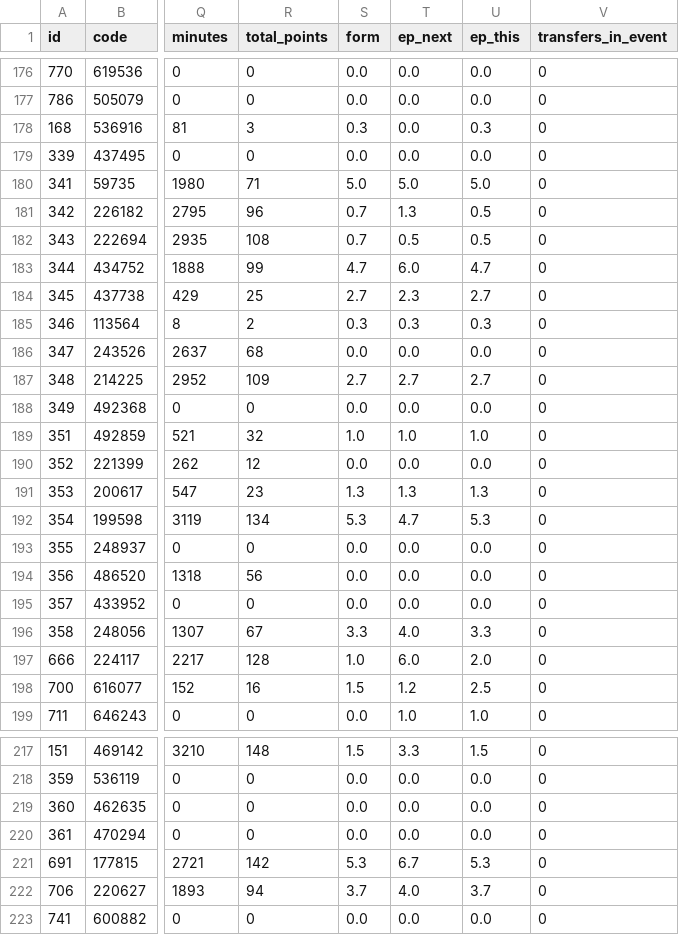
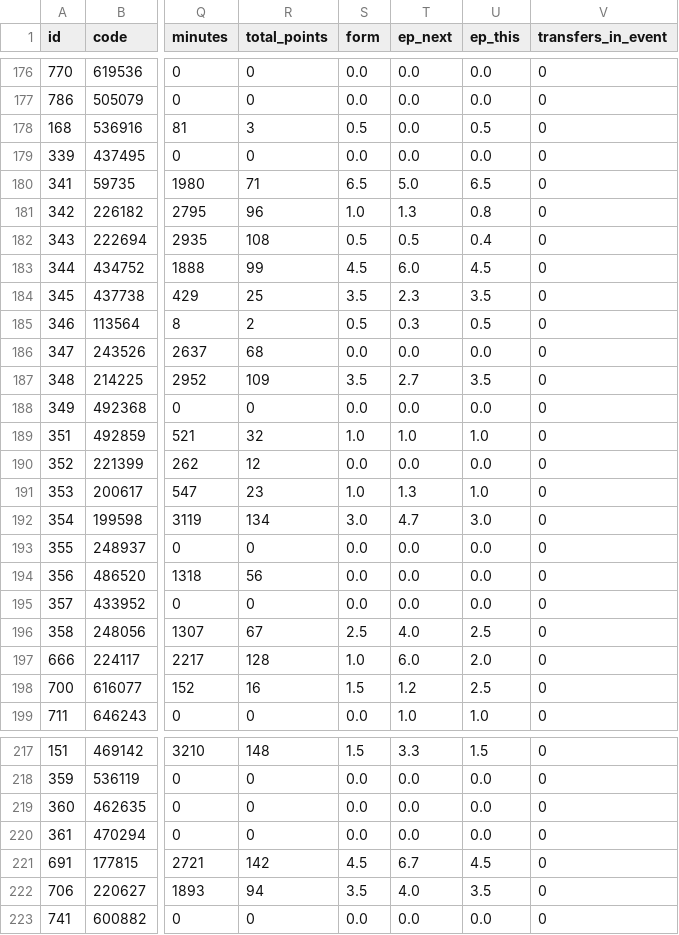
Before and after one commit to truong-tt/fpl-ml-manager, a CSV file: data/players.csv, drawn as a sheet; only a part is shown, gaps mark what is left out; the diff covers the shown part only; the diff names each change by its address in the sheet, - before the commit and + after, or states it on an @@ line.

```diff
--- a/data/players.csv
+++ b/data/players.csv
-S178 (form): 0.3
+S178 (form): 0.5
-U178 (ep_this): 0.3
+U178 (ep_this): 0.5
-S180 (form): 5.0
+S180 (form): 6.5
-U180 (ep_this): 5.0
+U180 (ep_this): 6.5
-S181 (form): 0.7
+S181 (form): 1.0
-U181 (ep_this): 0.5
+U181 (ep_this): 0.8
-S182 (form): 0.7
+S182 (form): 0.5
-U182 (ep_this): 0.5
+U182 (ep_this): 0.4
-S183 (form): 4.7
+S183 (form): 4.5
-U183 (ep_this): 4.7
+U183 (ep_this): 4.5
-S184 (form): 2.7
+S184 (form): 3.5
-U184 (ep_this): 2.7
+U184 (ep_this): 3.5
-S185 (form): 0.3
+S185 (form): 0.5
-U185 (ep_this): 0.3
+U185 (ep_this): 0.5
-S187 (form): 2.7
+S187 (form): 3.5
-U187 (ep_this): 2.7
+U187 (ep_this): 3.5
-S191 (form): 1.3
+S191 (form): 1.0
-U191 (ep_this): 1.3
+U191 (ep_this): 1.0
-S192 (form): 5.3
+S192 (form): 3.0
-U192 (ep_this): 5.3
+U192 (ep_this): 3.0
-S196 (form): 3.3
+S196 (form): 2.5
-U196 (ep_this): 3.3
+U196 (ep_this): 2.5
-S221 (form): 5.3
+S221 (form): 4.5
-U221 (ep_this): 5.3
+U221 (ep_this): 4.5
-S222 (form): 3.7
+S222 (form): 3.5
-U222 (ep_this): 3.7
+U222 (ep_this): 3.5
```
Also changed, not shown: 39 edited cells elsewhere in this file, data/fixture_lambdas.csv, data/fixtures.csv, 3 other files.
